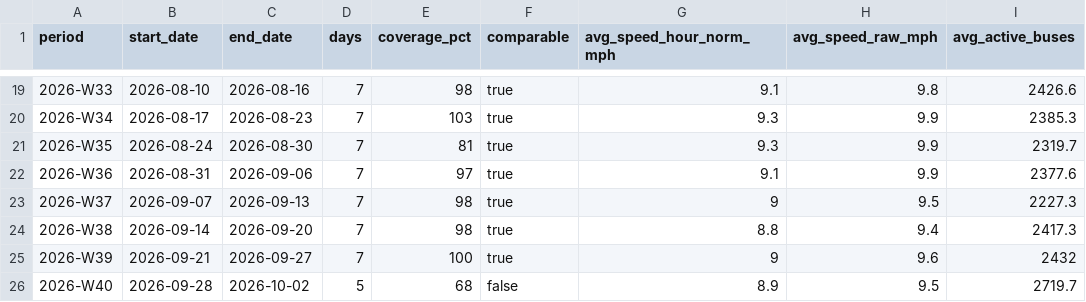
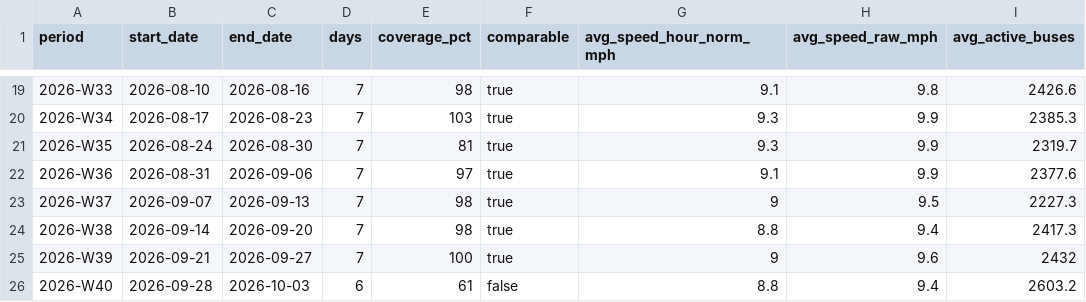
Before and after one commit to joshgreenman1973/experiments, a CSV file: nyc-bus-tracker/data/downloads/weekly-system.csv, drawn as a sheet; only a part is shown, gaps mark what is left out; the diff names each change by its address in the sheet, - before the commit and + after, or states it on an @@ line.

```diff
--- a/nyc-bus-tracker/data/downloads/weekly-system.csv
+++ b/nyc-bus-tracker/data/downloads/weekly-system.csv
-C26 (end_date): 2026-10-02
+C26 (end_date): 2026-10-03
-D26 (days): 5
+D26 (days): 6
-E26 (coverage_pct): 68
+E26 (coverage_pct): 61
-G26 (avg_speed_hour_norm_mph): 8.9
+G26 (avg_speed_hour_norm_mph): 8.8
-H26 (avg_speed_raw_mph): 9.5
+H26 (avg_speed_raw_mph): 9.4
-I26 (avg_active_buses): 2719.7
+I26 (avg_active_buses): 2603.2
```
Also changed, not shown: nyc-bus-tracker/data/downloads/weekly-borough.csv, nyc-bus-tracker/data/downloads/weekly-routes.csv, 6 other files.
